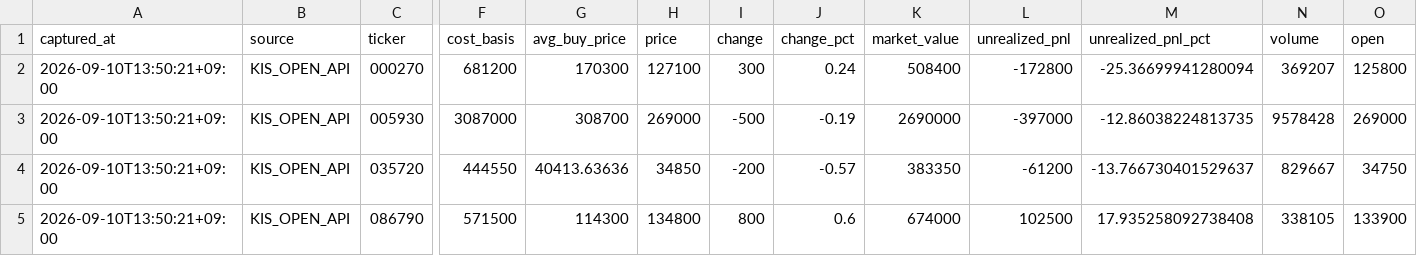
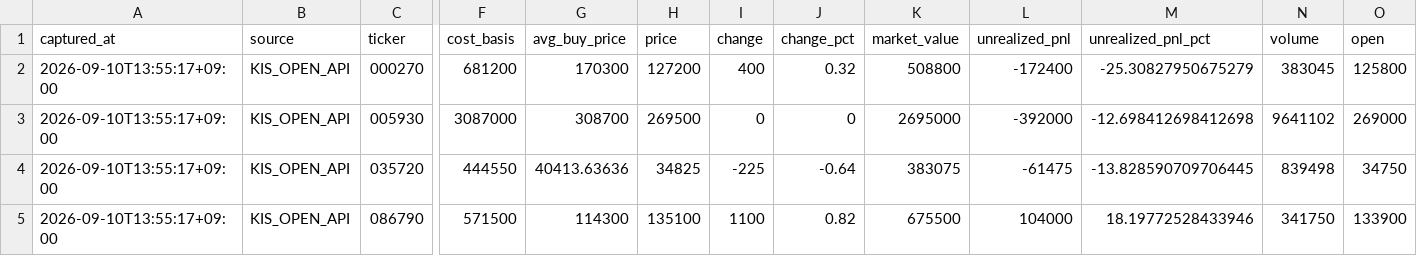
Before and after one commit to passing-by-5142/Good, a CSV file: kis_snapshot/latest_snapshot.csv, drawn as a sheet; only a part is shown, gaps mark what is left out; the diff covers the shown part only; the diff names each change by its address in the sheet, - before the commit and + after, or states it on an @@ line.

```diff
--- a/kis_snapshot/latest_snapshot.csv
+++ b/kis_snapshot/latest_snapshot.csv
-A2:A5 (captured_at): 2026-09-10T13:50:21+09:00
+A2:A5 (captured_at): 2026-09-10T13:55:17+09:00
-H2 (price): 127100
+H2 (price): 127200
-I2 (change): 300
+I2 (change): 400
-J2 (change_pct): 0.24
+J2 (change_pct): 0.32
-K2 (market_value): 508400
+K2 (market_value): 508800
-L2 (unrealized_pnl): -172800
+L2 (unrealized_pnl): -172400
-M2 (unrealized_pnl_pct): -25.36699941280094
+M2 (unrealized_pnl_pct): -25.30827950675279
-N2 (volume): 369207
+N2 (volume): 383045
-H3 (price): 269000
+H3 (price): 269500
-I3 (change): -500
+I3 (change): 0
-J3 (change_pct): -0.19
+J3 (change_pct): 0
-K3 (market_value): 2690000
+K3 (market_value): 2695000
-L3 (unrealized_pnl): -397000
+L3 (unrealized_pnl): -392000
-M3 (unrealized_pnl_pct): -12.86038224813735
+M3 (unrealized_pnl_pct): -12.698412698412698
-N3 (volume): 9578428
+N3 (volume): 9641102
-H4 (price): 34850
+H4 (price): 34825
-I4 (change): -200
+I4 (change): -225
-J4 (change_pct): -0.57
+J4 (change_pct): -0.64
-K4 (market_value): 383350
+K4 (market_value): 383075
-L4 (unrealized_pnl): -61200
+L4 (unrealized_pnl): -61475
-M4 (unrealized_pnl_pct): -13.766730401529637
+M4 (unrealized_pnl_pct): -13.828590709706445
-N4 (volume): 829667
+N4 (volume): 839498
-H5 (price): 134800
+H5 (price): 135100
-I5 (change): 800
+I5 (change): 1100
-J5 (change_pct): 0.6
+J5 (change_pct): 0.82
-K5 (market_value): 674000
+K5 (market_value): 675500
-L5 (unrealized_pnl): 102500
+L5 (unrealized_pnl): 104000
-M5 (unrealized_pnl_pct): 17.935258092738408
+M5 (unrealized_pnl_pct): 18.19772528433946
-N5 (volume): 338105
+N5 (volume): 341750
```
Also changed, not shown: 42 edited cells elsewhere in this file, 3 other files.
